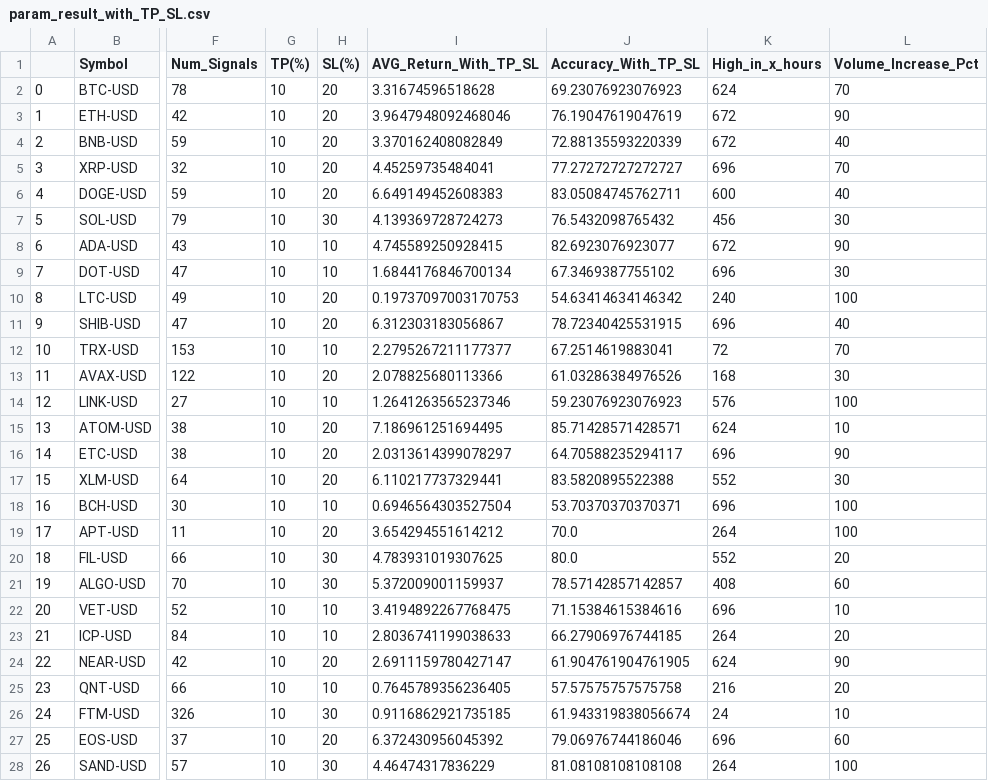
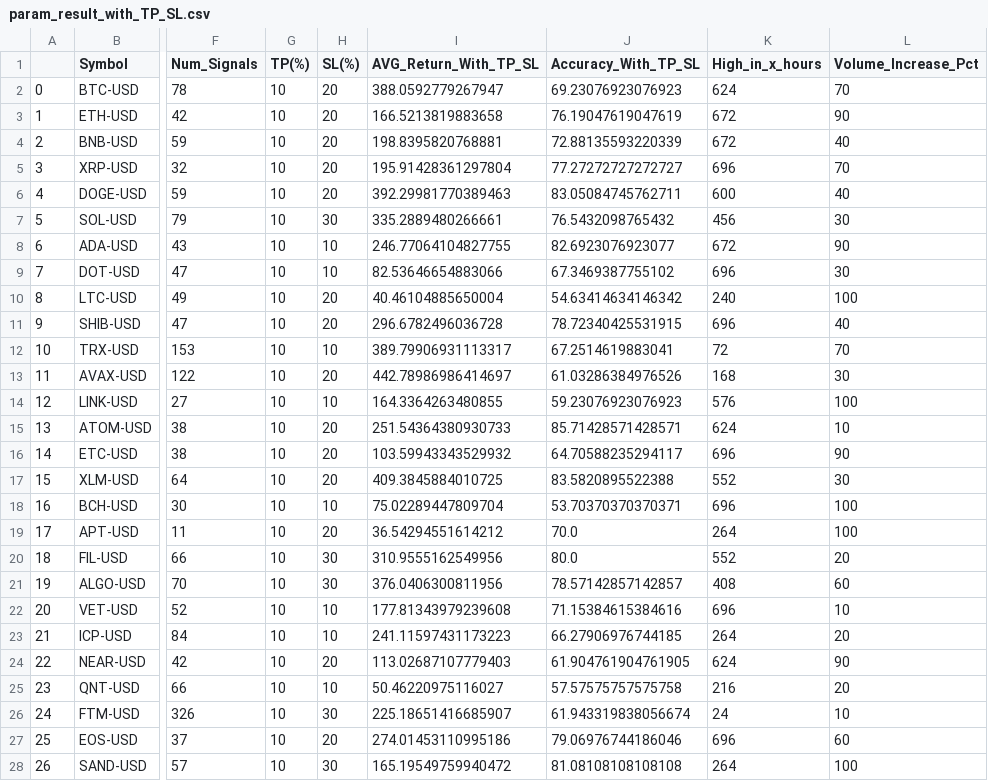
Before and after one commit to pong0401/asset_price_sim, a CSV file: param_result_with_TP_SL.csv, drawn as a sheet; only a part is shown, gaps mark what is left out; the diff covers the shown part only; the diff names each change by its address in the sheet, - before the commit and + after, or states it on an @@ line.

Commit message:
correct return result #2

```diff
--- a/param_result_with_TP_SL.csv
+++ b/param_result_with_TP_SL.csv
-I2 (AVG_Return_With_TP_SL): 3.31674596518628
+I2 (AVG_Return_With_TP_SL): 388.0592779267947
-I3 (AVG_Return_With_TP_SL): 3.9647948092468046
+I3 (AVG_Return_With_TP_SL): 166.5213819883658
-I4 (AVG_Return_With_TP_SL): 3.370162408082849
+I4 (AVG_Return_With_TP_SL): 198.8395820768881
-I5 (AVG_Return_With_TP_SL): 4.45259735484041
+I5 (AVG_Return_With_TP_SL): 195.91428361297804
-I6 (AVG_Return_With_TP_SL): 6.649149452608383
+I6 (AVG_Return_With_TP_SL): 392.29981770389463
-I7 (AVG_Return_With_TP_SL): 4.139369728724273
+I7 (AVG_Return_With_TP_SL): 335.2889480266661
-I8 (AVG_Return_With_TP_SL): 4.745589250928415
+I8 (AVG_Return_With_TP_SL): 246.77064104827755
-I9 (AVG_Return_With_TP_SL): 1.6844176846700134
+I9 (AVG_Return_With_TP_SL): 82.53646654883066
-I10 (AVG_Return_With_TP_SL): 0.19737097003170753
+I10 (AVG_Return_With_TP_SL): 40.46104885650004
-I11 (AVG_Return_With_TP_SL): 6.312303183056867
+I11 (AVG_Return_With_TP_SL): 296.6782496036728
-I12 (AVG_Return_With_TP_SL): 2.2795267211177377
+I12 (AVG_Return_With_TP_SL): 389.79906931113317
-I13 (AVG_Return_With_TP_SL): 2.078825680113366
+I13 (AVG_Return_With_TP_SL): 442.78986986414697
-I14 (AVG_Return_With_TP_SL): 1.2641263565237346
+I14 (AVG_Return_With_TP_SL): 164.3364263480855
-I15 (AVG_Return_With_TP_SL): 7.186961251694495
+I15 (AVG_Return_With_TP_SL): 251.54364380930733
-I16 (AVG_Return_With_TP_SL): 2.0313614399078297
+I16 (AVG_Return_With_TP_SL): 103.59943343529932
-I17 (AVG_Return_With_TP_SL): 6.110217737329441
+I17 (AVG_Return_With_TP_SL): 409.3845884010725
-I18 (AVG_Return_With_TP_SL): 0.6946564303527504
+I18 (AVG_Return_With_TP_SL): 75.02289447809704
-I19 (AVG_Return_With_TP_SL): 3.654294551614212
+I19 (AVG_Return_With_TP_SL): 36.54294551614212
-I20 (AVG_Return_With_TP_SL): 4.783931019307625
+I20 (AVG_Return_With_TP_SL): 310.9555162549956
-I21 (AVG_Return_With_TP_SL): 5.372009001159937
+I21 (AVG_Return_With_TP_SL): 376.0406300811956
-I22 (AVG_Return_With_TP_SL): 3.4194892267768475
+I22 (AVG_Return_With_TP_SL): 177.81343979239608
-I23 (AVG_Return_With_TP_SL): 2.8036741199038633
+I23 (AVG_Return_With_TP_SL): 241.11597431173223
-I24 (AVG_Return_With_TP_SL): 2.6911159780427147
+I24 (AVG_Return_With_TP_SL): 113.02687107779403
-I25 (AVG_Return_With_TP_SL): 0.7645789356236405
+I25 (AVG_Return_With_TP_SL): 50.46220975116027
-I26 (AVG_Return_With_TP_SL): 0.9116862921735185
+I26 (AVG_Return_With_TP_SL): 225.18651416685907
-I27 (AVG_Return_With_TP_SL): 6.372430956045392
+I27 (AVG_Return_With_TP_SL): 274.01453110995186
-I28 (AVG_Return_With_TP_SL): 4.46474317836229
+I28 (AVG_Return_With_TP_SL): 165.19549759940472
```
Also changed, not shown: 89 edited cells elsewhere in this file.
